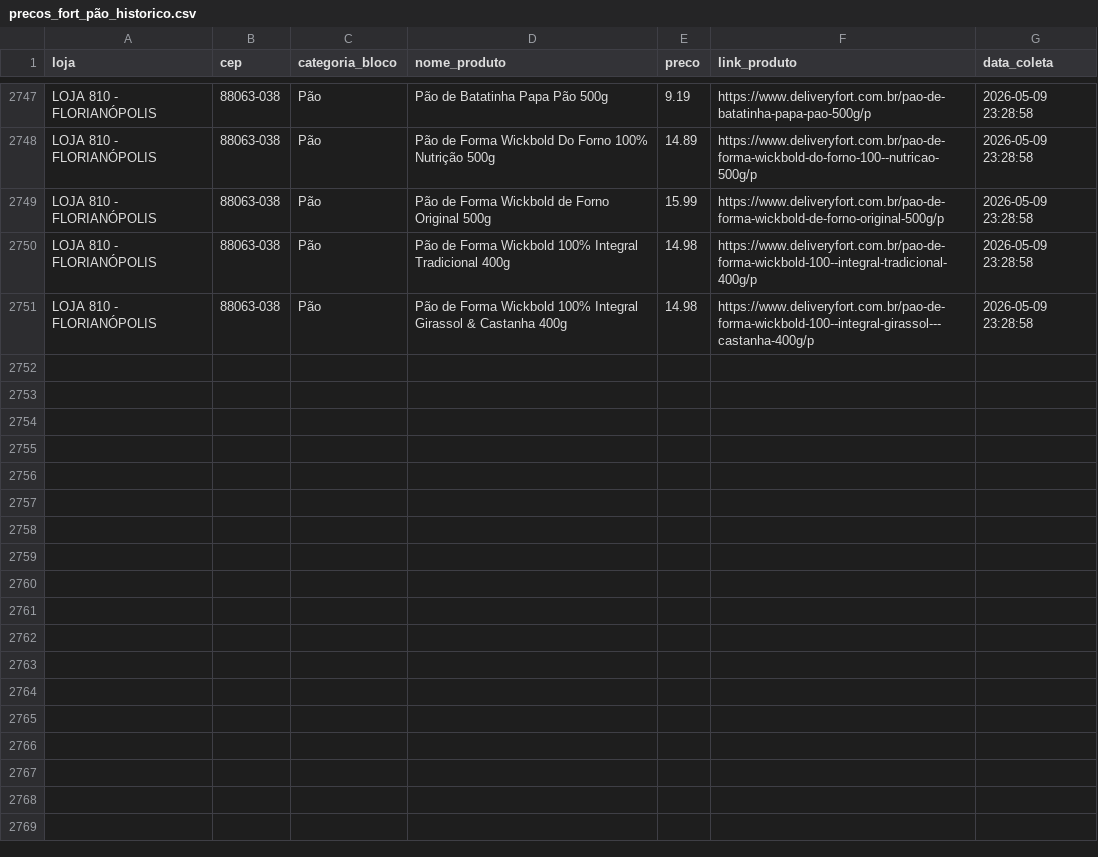
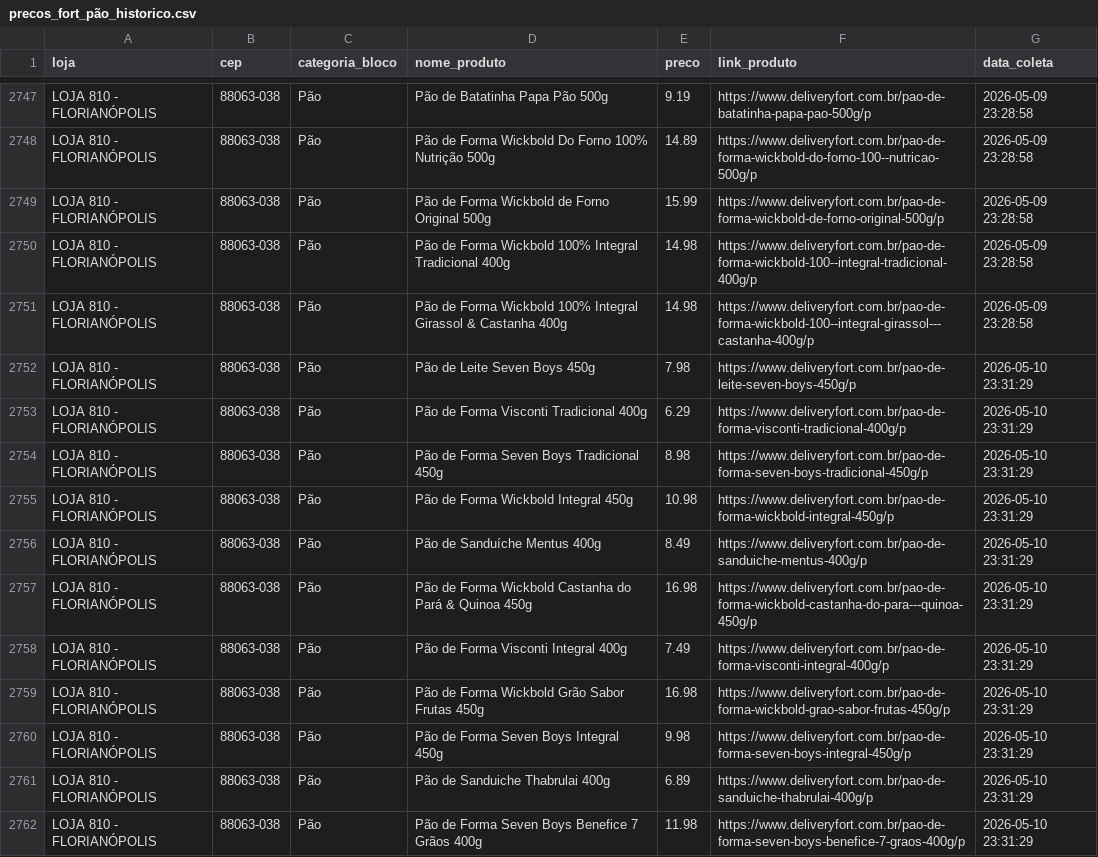
Before and after one commit to andreromaooliveira90/PROJETO_PRECOS_FORT, a CSV file: data/raw/precos_fort_pão_historico.csv, drawn as a sheet; only a part is shown, gaps mark what is left out; the diff covers the shown part only.

```diff
--- a/data/raw/precos_fort_pão_historico.csv
+++ b/data/raw/precos_fort_pão_historico.csv
@@ -2751 +2751,12 @@ LOJA 810 - FLORIANÓPOLIS,88063-038,Pão,Pão de Forma Wickbold 100% Integral Tr
 LOJA 810 - FLORIANÓPOLIS,88063-038,Pão,Pão de Forma Wickbold 100% Integral Girassol & Castanha 400g,14.98,https://www.deliveryfort.com.br/pao-de-forma-wickbold-100--integral-girassol---castanha-400g/p,2026-05-09 23:28:58
+LOJA 810 - FLORIANÓPOLIS,88063-038,Pão,Pão de Leite Seven Boys 450g,7.98,https://www.deliveryfort.com.br/pao-de-leite-seven-boys-450g/p,2026-05-10 23:31:29
+LOJA 810 - FLORIANÓPOLIS,88063-038,Pão,Pão de Forma Visconti Tradicional 400g,6.29,https://www.deliveryfort.com.br/pao-de-forma-visconti-tradicional-400g/p,2026-05-10 23:31:29
+LOJA 810 - FLORIANÓPOLIS,88063-038,Pão,Pão de Forma Seven Boys Tradicional 450g,8.98,https://www.deliveryfort.com.br/pao-de-forma-seven-boys-tradicional-450g/p,2026-05-10 23:31:29
+LOJA 810 - FLORIANÓPOLIS,88063-038,Pão,Pão de Forma Wickbold Integral 450g,10.98,https://www.deliveryfort.com.br/pao-de-forma-wickbold-integral-450g/p,2026-05-10 23:31:29
+LOJA 810 - FLORIANÓPOLIS,88063-038,Pão,Pão de Sanduíche Mentus 400g,8.49,https://www.deliveryfort.com.br/pao-de-sanduiche-mentus-400g/p,2026-05-10 23:31:29
+LOJA 810 - FLORIANÓPOLIS,88063-038,Pão,Pão de Forma Wickbold Castanha do Pará & Quinoa 450g,16.98,https://www.deliveryfort.com.br/pao-de-forma-wickbold-castanha-do-para---quinoa-450g/p,2026-05-10 23:31:29
+LOJA 810 - FLORIANÓPOLIS,88063-038,Pão,Pão de Forma Visconti Integral 400g,7.49,https://www.deliveryfort.com.br/pao-de-forma-visconti-integral-400g/p,2026-05-10 23:31:29
+LOJA 810 - FLORIANÓPOLIS,88063-038,Pão,Pão de Forma Wickbold Grão Sabor Frutas 450g,16.98,https://www.deliveryfort.com.br/pao-de-forma-wickbold-grao-sabor-frutas-450g/p,2026-05-10 23:31:29
+LOJA 810 - FLORIANÓPOLIS,88063-038,Pão,Pão de Forma Seven Boys Integral 450g,9.98,https://www.deliveryfort.com.br/pao-de-forma-seven-boys-integral-450g/p,2026-05-10 23:31:29
+LOJA 810 - FLORIANÓPOLIS,88063-038,Pão,Pão de Sanduiche Thabrulai 400g,6.89,https://www.deliveryfort.com.br/pao-de-sanduiche-thabrulai-400g/p,2026-05-10 23:31:29
+LOJA 810 - FLORIANÓPOLIS,88063-038,Pão,Pão de Forma Seven Boys Benefice 7 Grãos 400g,11.98,https://www.deliveryfort.com.br/pao-de-forma-seven-boys-benefice-7-graos-400g/p,2026-05-10 23:31:29
```
Also changed, not shown: 11 added rows elsewhere in this file, data/raw/precos_fort_arroz_historico.csv, data/raw/precos_fort_café_500g_historico.csv, 11 other files.
